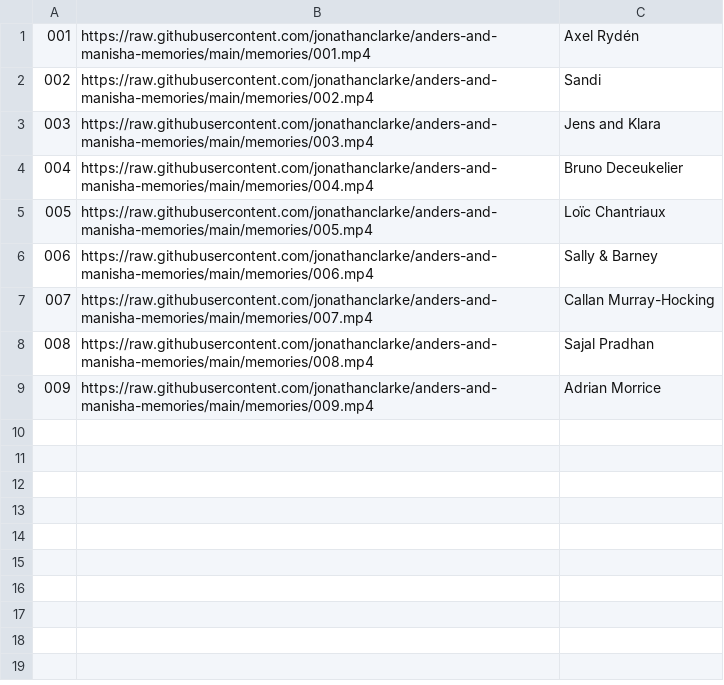
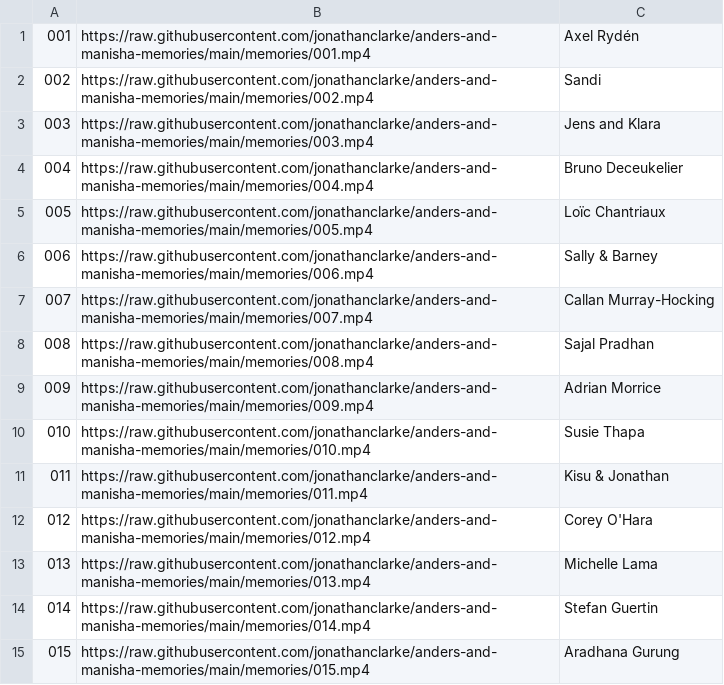
Before and after one commit to jonathanclarke/anders-and-manisha-memories, a CSV file: map.csv, drawn as a sheet; the diff names each change by its address in the sheet, - before the commit and + after, or states it on an @@ line.

Commit message:
Adding Anders, Susie, K+J, Corey, Aru

```diff
--- a/map.csv
+++ b/map.csv
+row 10: 010 | https://raw.githubusercontent.com/jonathanclarke/anders-and-manisha-memories/main/memories/010.mp4 | Susie Thapa
+row 11: 011 | https://raw.githubusercontent.com/jonathanclarke/anders-and-manisha-memories/main/memories/011.mp4 | Kisu & Jonathan
+row 12: 012 | https://raw.githubusercontent.com/jonathanclarke/anders-and-manisha-memories/main/memories/012.mp4 | Corey O'Hara
+row 13: 013 | https://raw.githubusercontent.com/jonathanclarke/anders-and-manisha-memories/main/memories/013.mp4 | Michelle Lama
+row 14: 014 | https://raw.githubusercontent.com/jonathanclarke/anders-and-manisha-memories/main/memories/014.mp4 | Stefan Guertin
+row 15: 015 | https://raw.githubusercontent.com/jonathanclarke/anders-and-manisha-memories/main/memories/015.mp4 | Aradhana Gurung
```
Also changed, not shown: 27 other files.
